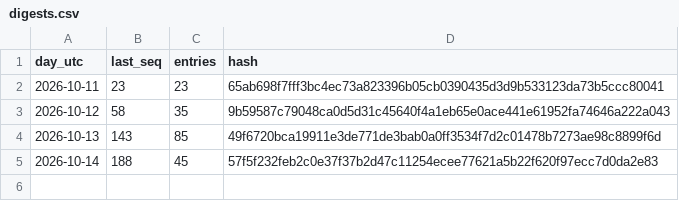
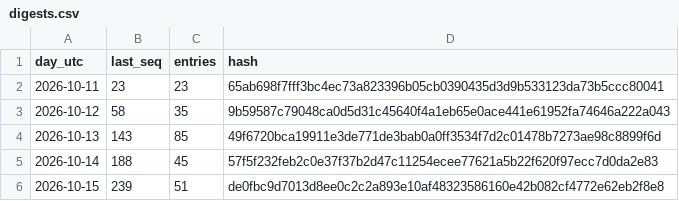
Before and after one commit to pawelosfpv/copybot-record, a CSV file: digests.csv, drawn as a sheet.

Commit message:
Digests through 2026-10-15

```diff
--- a/digests.csv
+++ b/digests.csv
@@ -5 +5,2 @@ day_utc,last_seq,entries,hash
 2026-10-14,188,45,57f5f232feb2c0e37f37b2d47c11254ecee77621a5b22f620f97ecc7d0da2e83
+2026-10-15,239,51,de0fbc9d7013d8ee0c2c2a893e10af48323586160e42b082cf4772e62eb2f8e8
```
Also changed, not shown: 1 other file.
